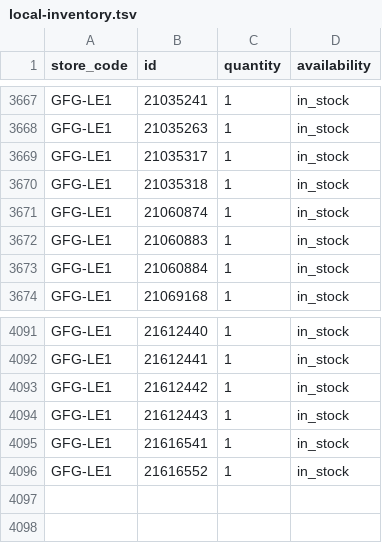
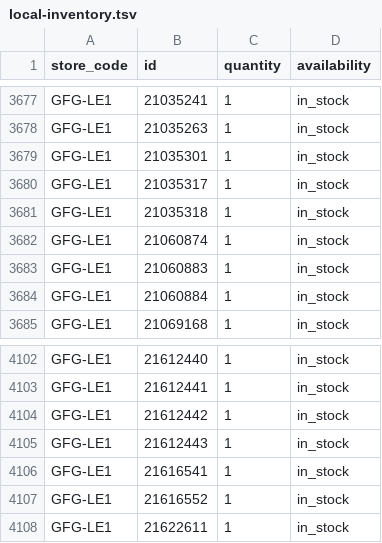
Before and after one commit to Geekmagic1983/gfg-local-inventory, a TSV file: docs/local-inventory.tsv, drawn as a sheet; only a part is shown, gaps mark what is left out; the diff covers the shown part only.

```diff
--- a/docs/local-inventory.tsv
+++ b/docs/local-inventory.tsv
@@ -3668,2 +3678,3 @@ GFG-LE1	21035241	1	in_stock
 GFG-LE1	21035263	1	in_stock
+GFG-LE1	21035301	1	in_stock
 GFG-LE1	21035317	1	in_stock
@@ -4096 +4107,2 @@ GFG-LE1	21616541	1	in_stock
 GFG-LE1	21616552	1	in_stock
+GFG-LE1	21622611	1	in_stock
```
Also changed, not shown: 14 added rows and 4 removed rows elsewhere in this file.
